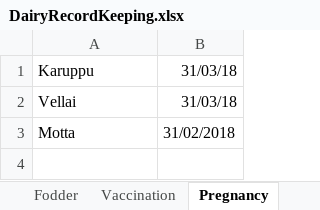
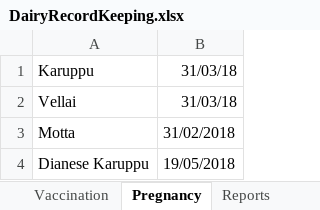
Before and after one commit to johndavidp/Dairy, an Excel workbook: DairyRecordKeeping.xlsx, sheet Pregnancy, drawn as a sheet; values as stored, in another font and other column widths than the file's, no borders; the diff names each change by its address in the sheet, - before the commit and + after, or states it on an @@ line.

```diff
--- a/DairyRecordKeeping.xlsx (sheet Pregnancy)
+++ b/DairyRecordKeeping.xlsx (sheet Pregnancy)
+row 4: Dianese Karuppu | 19/05/2018
```
Also changed, not shown: sheet Milk Yield, sheet Legend, sheet Vaccination, other sheet tabs, charts or pictures.
